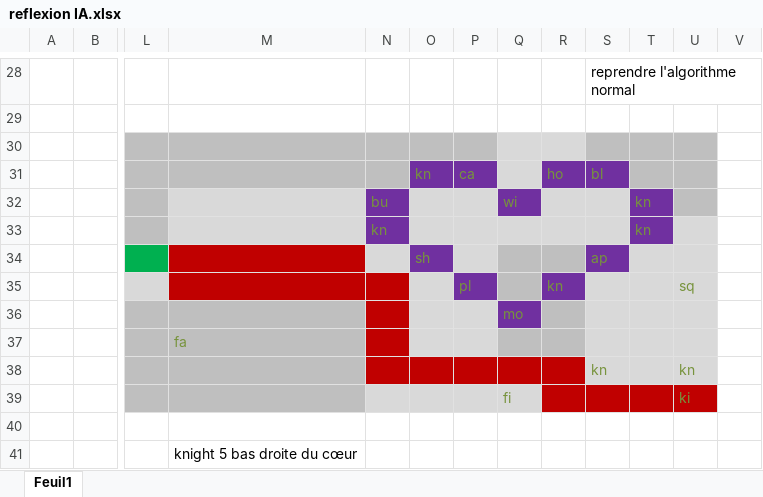
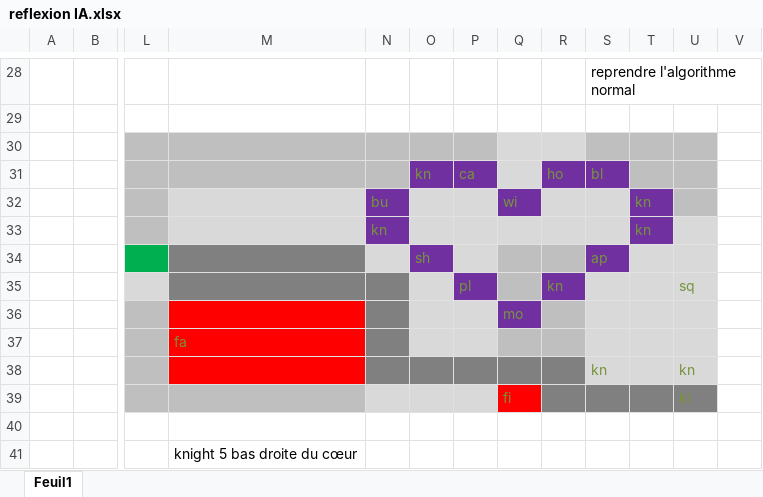
Before and after one commit to 13241/kaaAIproject, an Excel workbook: reflexion IA.xlsx, sheet Feuil1, drawn as a sheet; only a part is shown, gaps mark what is left out; values as stored, in another font and other column widths than the file's, no borders; the diff names each change by its address in the sheet, - before the commit and + after, or states it on an @@ line.

Commit message:
Color changed

```diff
--- a/reflexion IA.xlsx (sheet Feuil1)
+++ b/reflexion IA.xlsx (sheet Feuil1)
-M34 fill: #C00000
+M34 fill: #808080
-M35:N35 fill: #C00000
+M35:N35 fill: #808080
-M36:M38 fill: #BFBFBF
+M36:M38 fill: #FF0000
-N36:N37 fill: #C00000
+N36:N37 fill: #808080
-N38:R38 fill: #C00000
+N38:R38 fill: #808080
-Q39 fill: #D9D9D9
+Q39 fill: #FF0000
-R39:U39 fill: #C00000
+R39:U39 fill: #808080
```
